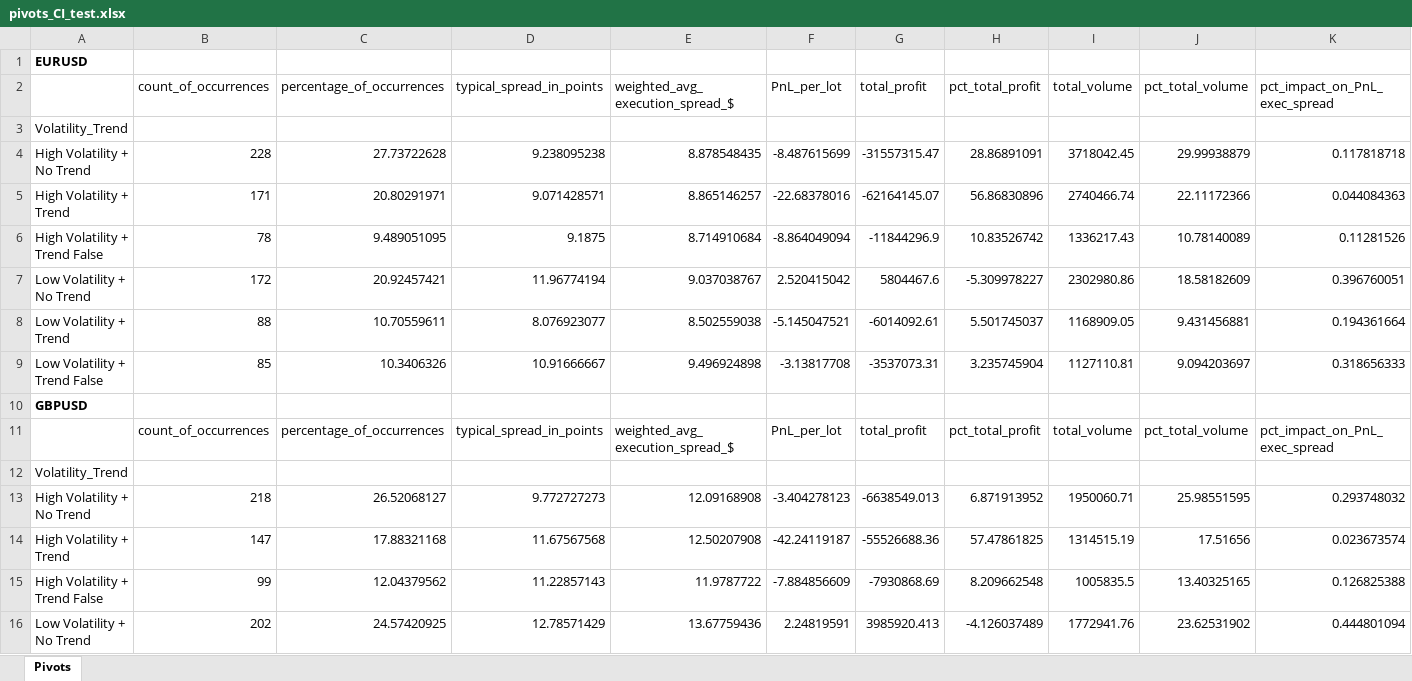
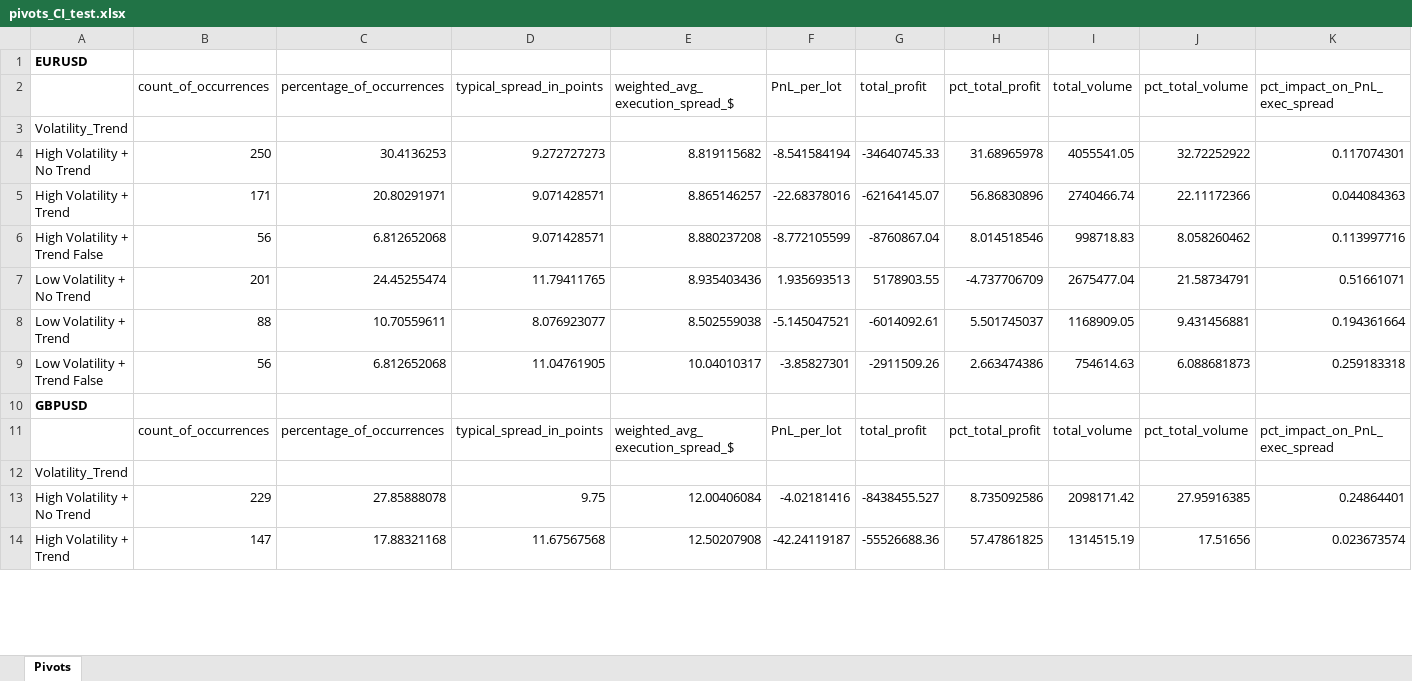
Before and after one commit to kwieczorek123/volatility_trend, an Excel workbook: processed_CI_test_data/pivots_CI_test.xlsx, sheet Pivots, drawn as a sheet; only a part is shown; values as stored, in another font and other column widths than the file's, no borders; removed rows and columns are numbered as before the commit, all else as after; the diff covers the shown part only; the diff names each change by its address in the sheet, - before the commit and + after, or states it on an @@ line.

```diff
--- a/processed_CI_test_data/pivots_CI_test.xlsx (sheet Pivots)
+++ b/processed_CI_test_data/pivots_CI_test.xlsx (sheet Pivots)
-row 4: High Volatility + No Trend | 228 | 27.73722628 | 9.238095238 | 8.878548435 | -8.487615699 | -31557315.47 | 28.86891091 | 3718042.45 | 29.99938879 | 0.117818718
+row 4: High Volatility + No Trend | 250 | 30.4136253 | 9.272727273 | 8.819115682 | -8.541584194 | -34640745.33 | 31.68965978 | 4055541.05 | 32.72252922 | 0.117074301
-row 6: High Volatility + Trend False | 78 | 9.489051095 | 9.1875 | 8.714910684 | -8.864049094 | -11844296.9 | 10.83526742 | 1336217.43 | 10.78140089 | 0.11281526
-row 7: Low Volatility + No Trend | 172 | 20.92457421 | 11.96774194 | 9.037038767 | 2.520415042 | 5804467.6 | -5.309978227 | 2302980.86 | 18.58182609 | 0.396760051
+row 6: High Volatility + Trend False | 56 | 6.812652068 | 9.071428571 | 8.880237208 | -8.772105599 | -8760867.04 | 8.014518546 | 998718.83 | 8.058260462 | 0.113997716
+row 7: Low Volatility + No Trend | 201 | 24.45255474 | 11.79411765 | 8.935403436 | 1.935693513 | 5178903.55 | -4.737706709 | 2675477.04 | 21.58734791 | 0.51661071
-row 9: Low Volatility + Trend False | 85 | 10.3406326 | 10.91666667 | 9.496924898 | -3.13817708 | -3537073.31 | 3.235745904 | 1127110.81 | 9.094203697 | 0.318656333
+row 9: Low Volatility + Trend False | 56 | 6.812652068 | 11.04761905 | 10.04010317 | -3.85827301 | -2911509.26 | 2.663474386 | 754614.63 | 6.088681873 | 0.259183318
-row 13: High Volatility + No Trend | 218 | 26.52068127 | 9.772727273 | 12.09168908 | -3.404278123 | -6638549.013 | 6.871913952 | 1950060.71 | 25.98551595 | 0.293748032
+row 13: High Volatility + No Trend | 229 | 27.85888078 | 9.75 | 12.00406084 | -4.02181416 | -8438455.527 | 8.735092586 | 2098171.42 | 27.95916385 | 0.24864401
-row 15: High Volatility + Trend False | 99 | 12.04379562 | 11.22857143 | 11.9787722 | -7.884856609 | -7930868.69 | 8.209662548 | 1005835.5 | 13.40325165 | 0.126825388
-row 16: Low Volatility + No Trend | 202 | 24.57420925 | 12.78571429 | 13.67759436 | 2.24819591 | 3985920.413 | -4.126037489 | 1772941.76 | 23.62531902 | 0.444801094
```
Also changed, not shown: 11 added rows and 9 removed rows elsewhere in this sheet, processed_CI_test_data/pivots_CI_test_reloop_57-40_30.xlsx, processed_CI_test_data/pivots_long_CI_test.xlsx, 14 other files.
